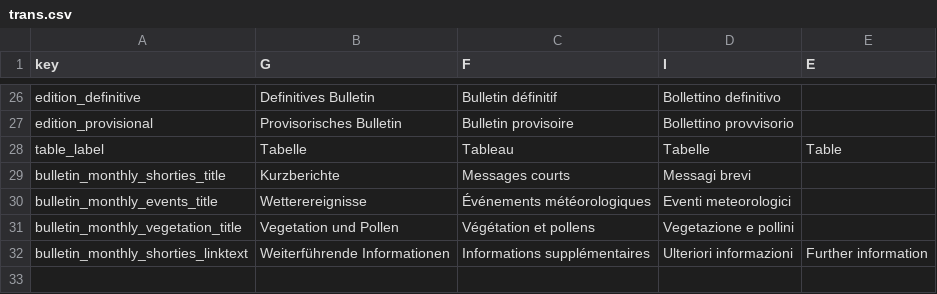
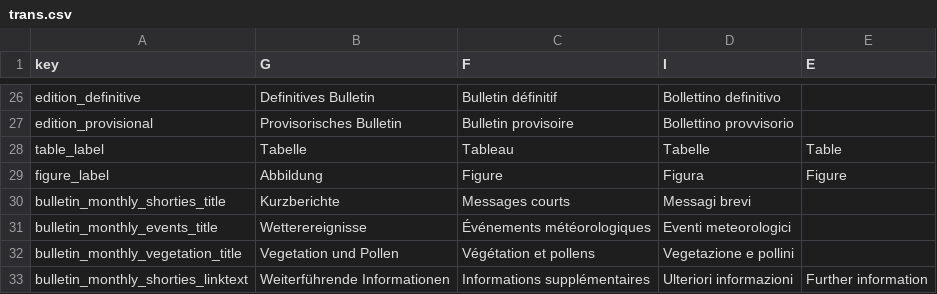
Before and after one commit to MeteoSwiss/cat.bulletin, a CSV file: inst/extdata/trans.csv, drawn as a sheet; only a part is shown, gaps mark what is left out; the diff names each change by its address in the sheet, - before the commit and + after, or states it on an @@ line.

Commit message:
set table and figure lables in pdf using cat.lang

```diff
--- a/inst/extdata/trans.csv
+++ b/inst/extdata/trans.csv
+row 29: figure_label | Abbildung | Figure | Figura | Figure
```
Also changed, not shown: 5 other files.
